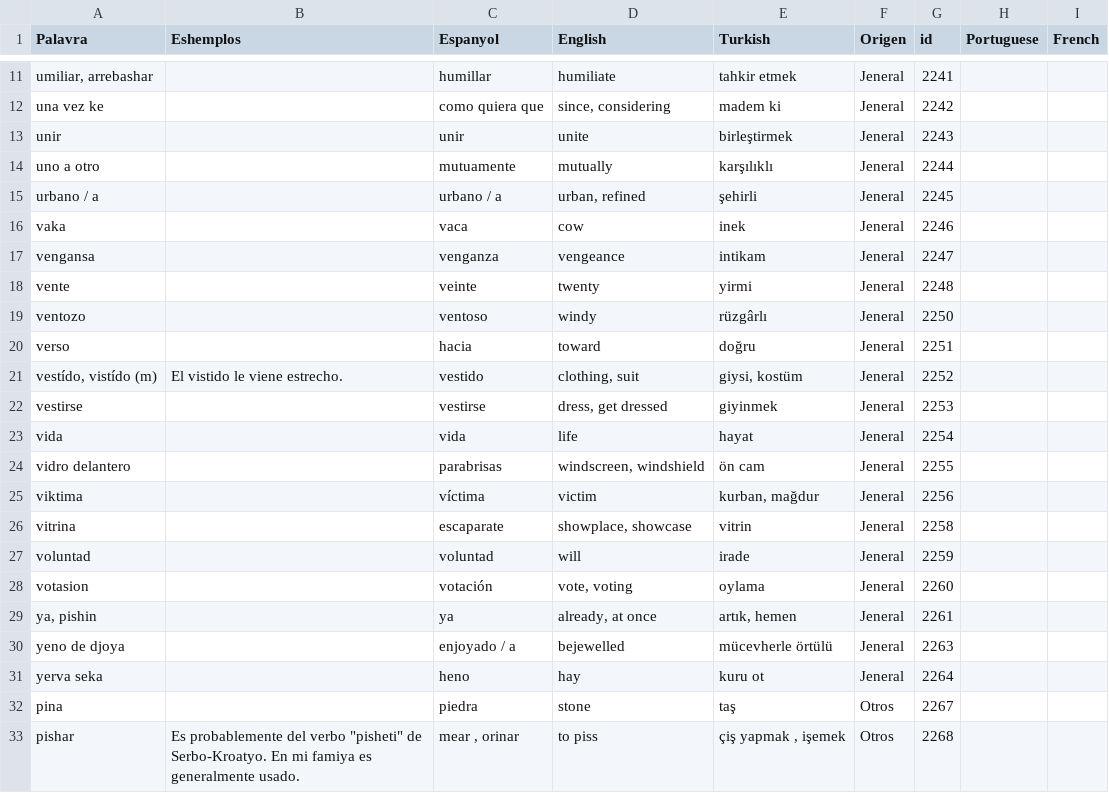
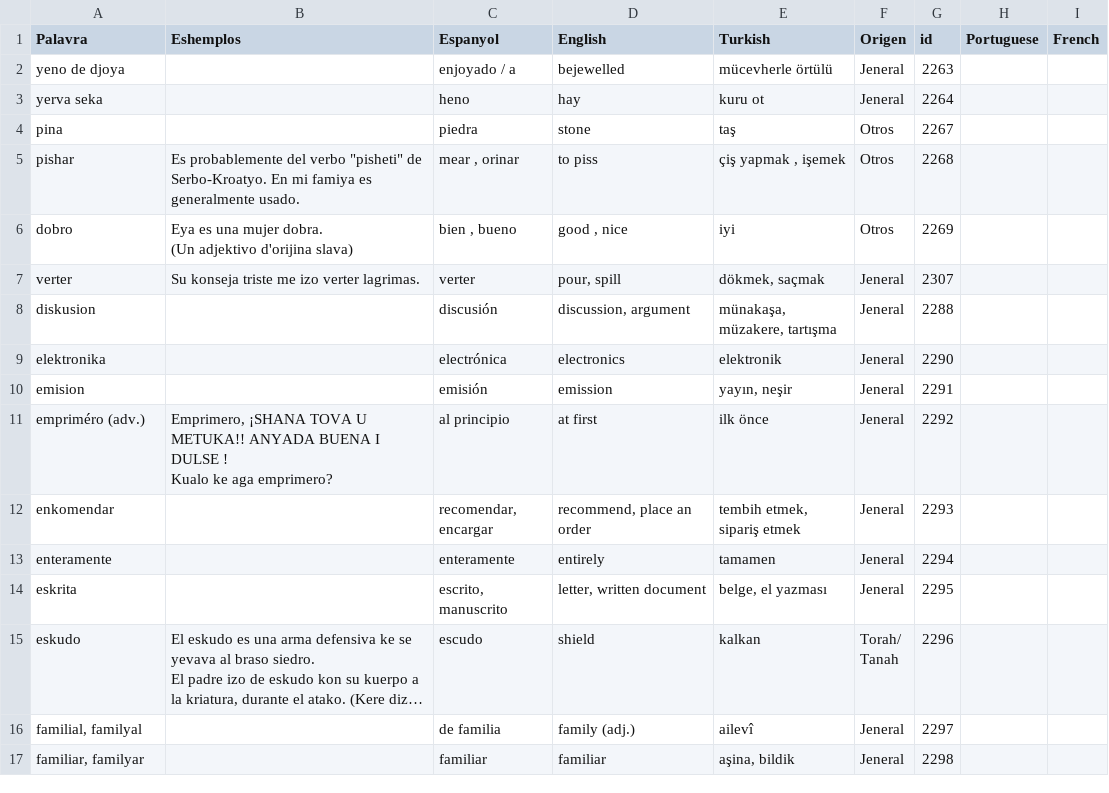
Before and after one commit to kantoniko/ladino-diksionaryo-data, a CSV file: biervos.csv, drawn as a sheet; only a part is shown, gaps mark what is left out; the shorter side is filled out with more unchanged rows; long unchanged cells end in …; the diff covers the shown part only; the diff names each change by its address in the sheet, - before the commit and + after, or states it on an @@ line.

```diff
--- a/biervos.csv
+++ b/biervos.csv
-row 11: umiliar, arrebashar |  | humillar | humiliate | tahkir etmek | Jeneral | 2241
-row 12: una vez ke |  | como quiera que | since, considering | madem ki | Jeneral | 2242
-row 13: unir |  | unir | unite | birleştirmek | Jeneral | 2243
-row 14: uno a otro |  | mutuamente | mutually | karşılıklı | Jeneral | 2244
-row 15: urbano / a |  | urbano / a | urban, refined | şehirli | Jeneral | 2245
-row 16: vaka |  | vaca | cow | inek | Jeneral | 2246
-row 17: vengansa |  | venganza | vengeance | intikam | Jeneral | 2247
-row 18: vente |  | veinte | twenty | yirmi | Jeneral | 2248
-row 19: ventozo |  | ventoso | windy | rüzgârlı | Jeneral | 2250
-row 20: verso |  | hacia | toward | doğru | Jeneral | 2251
-row 21: vestído, vistído (m) | El vistido le viene estrecho. | vestido | clothing, suit | giysi, kostüm | Jeneral | 2252
-row 22: vestirse |  | vestirse | dress, get dressed | giyinmek | Jeneral | 2253
-row 23: vida |  | vida | life | hayat | Jeneral | 2254
-row 24: vidro delantero |  | parabrisas | windscreen, windshield | ön cam | Jeneral | 2255
-row 25: viktima |  | víctima | victim | kurban, mağdur | Jeneral | 2256
-row 26: vitrina |  | escaparate | showplace, showcase | vitrin | Jeneral | 2258
-row 27: voluntad |  | voluntad | will | irade | Jeneral | 2259
-row 28: votasion |  | votación | vote, voting | oylama | Jeneral | 2260
-row 29: ya, pishin |  | ya | already, at once | artık, hemen | Jeneral | 2261
```
Also changed, not shown: 9 removed rows elsewhere in this file, 28 other files.
